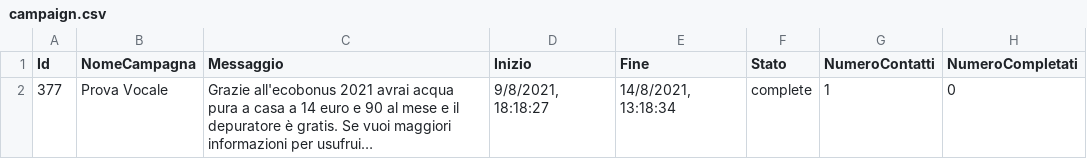
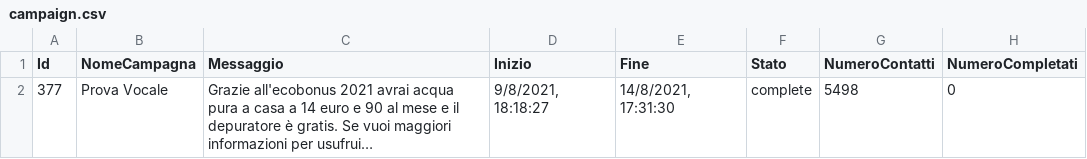
Before and after one commit to giovannitorsello/BroadcastMessageAdvertising, a CSV file: cache/campaign.csv, drawn as a sheet; long unchanged cells end in …; the diff names each change by its address in the sheet, - before the commit and + after, or states it on an @@ line.

```diff
--- a/cache/campaign.csv
+++ b/cache/campaign.csv
-E2 (Fine): 14/8/2021, 13:18:34
+E2 (Fine): 14/8/2021, 17:31:30
-G2 (NumeroContatti): 1
+G2 (NumeroContatti): 5498
```
Also changed, not shown: 2 other files.
